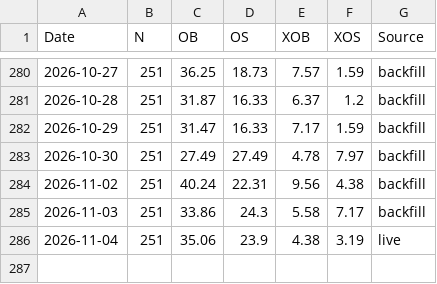
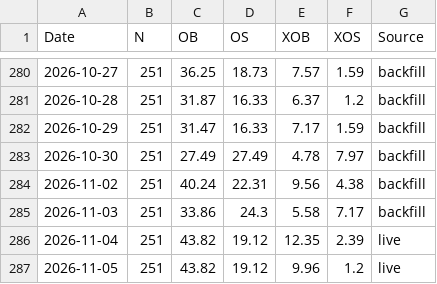
Before and after one commit to Markmark5/Database, a CSV file: data/breadth/ftse250_breadth.csv, drawn as a sheet; only a part is shown, gaps mark what is left out.

```diff
--- a/data/breadth/ftse250_breadth.csv
+++ b/data/breadth/ftse250_breadth.csv
@@ -285,2 +285,3 @@ Date,N,OB,OS,XOB,XOS,Source
 2026-11-03,251,33.86,24.3,5.58,7.17,backfill
-2026-11-04,251,35.06,23.9,4.38,3.19,live
+2026-11-04,251,43.82,19.12,12.35,2.39,live
+2026-11-05,251,43.82,19.12,9.96,1.2,live
```
Also changed, not shown: data/breadth/ftse250_index_spread.csv, data/breadth/smallcap_breadth.csv, 7 other files.
